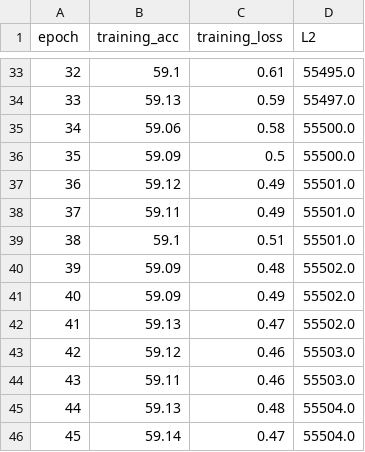
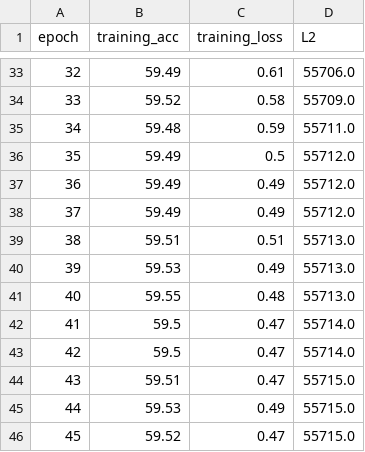
Before and after one commit to machine-learning-is-easy/LWSCE, a CSV file: result/CIFAR100_resnet_CROSSENTROPY_result/2.csv, drawn as a sheet; only a part is shown, gaps mark what is left out; the diff covers the shown part only.

```diff
--- a/result/CIFAR100_resnet_CROSSENTROPY_result/2.csv
+++ b/result/CIFAR100_resnet_CROSSENTROPY_result/2.csv
@@ -33,14 +33,14 @@ epoch,training_acc,training_loss,L2
-32,59.1,0.61,55495.0
-33,59.13,0.59,55497.0
-34,59.06,0.58,55500.0
-35,59.09,0.5,55500.0
-36,59.12,0.49,55501.0
-37,59.11,0.49,55501.0
-38,59.1,0.51,55501.0
-39,59.09,0.48,55502.0
-40,59.09,0.49,55502.0
-41,59.13,0.47,55502.0
-42,59.12,0.46,55503.0
-43,59.11,0.46,55503.0
-44,59.13,0.48,55504.0
-45,59.14,0.47,55504.0
+32,59.49,0.61,55706.0
+33,59.52,0.58,55709.0
+34,59.48,0.59,55711.0
+35,59.49,0.5,55712.0
+36,59.49,0.49,55712.0
+37,59.49,0.49,55712.0
+38,59.51,0.51,55713.0
+39,59.53,0.49,55713.0
+40,59.55,0.48,55713.0
+41,59.5,0.47,55714.0
+42,59.5,0.47,55714.0
+43,59.51,0.47,55715.0
+44,59.53,0.49,55715.0
+45,59.52,0.47,55715.0
```
Also changed, not shown: 100 edited cells elsewhere in this file, result/CIFAR100_googlenet_CROSSENTROPY_result/0.csv, result/CIFAR100_googlenet_LWSCE_result/0.csv, 12 other files.
